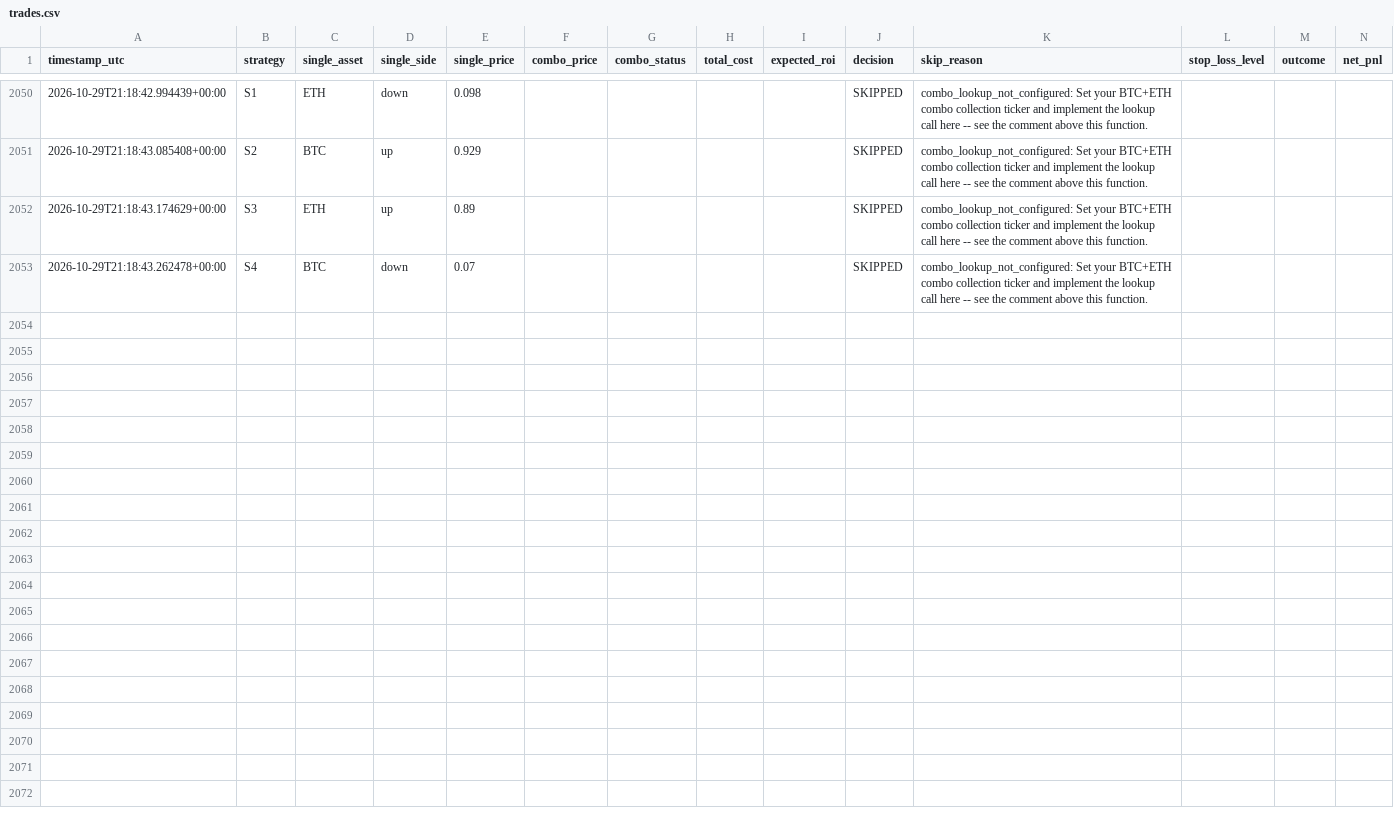
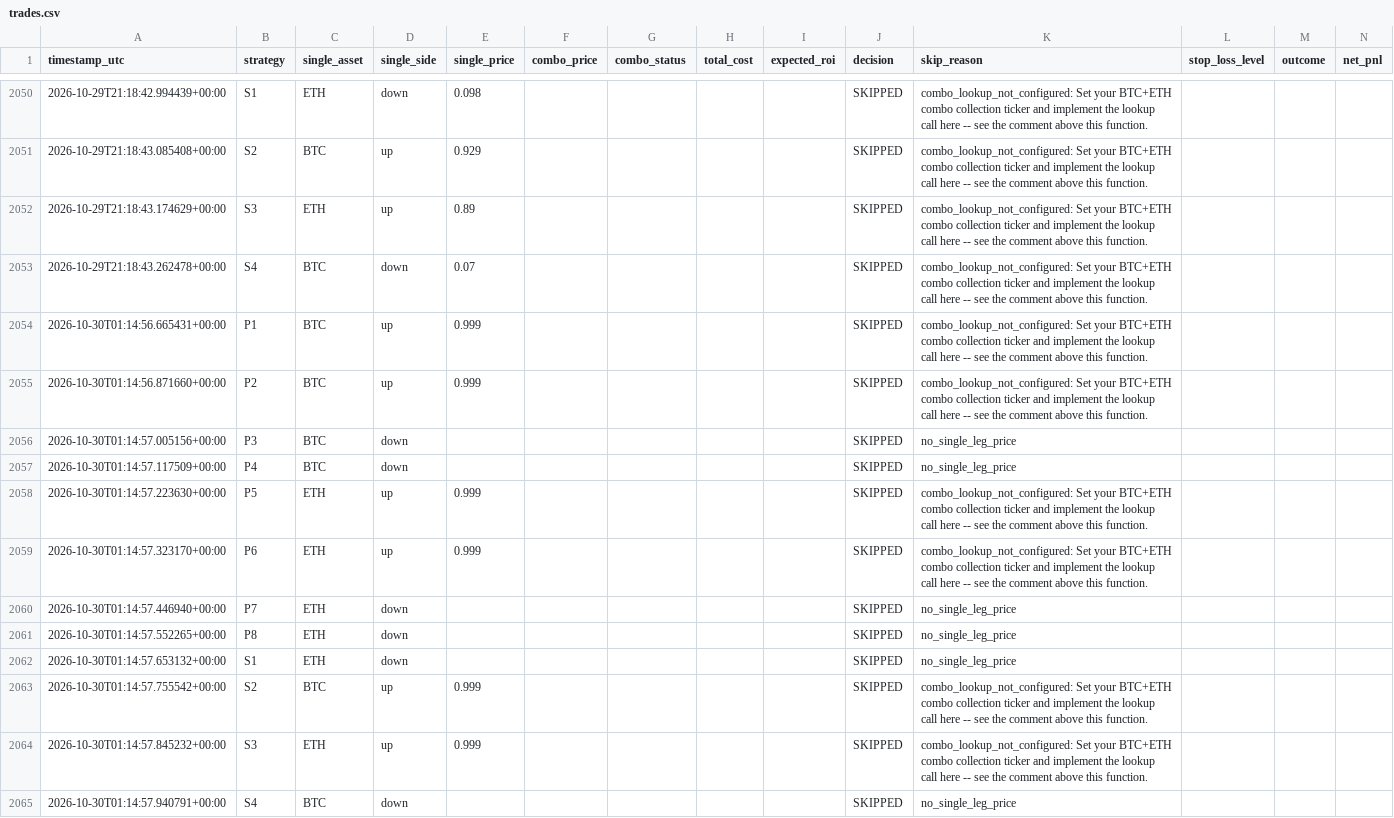
Before and after one commit to Prinxe-crypto/COMBO-K, a CSV file: logs/trades.csv, drawn as a sheet; only a part is shown, gaps mark what is left out.

```diff
--- a/logs/trades.csv
+++ b/logs/trades.csv
@@ -2053 +2053,13 @@ timestamp_utc,strategy,single_asset,single_side,single_price,combo_price,combo_s
 2026-10-29T21:18:43.262478+00:00,S4,BTC,down,0.07,,,,,SKIPPED,combo_lookup_not_configured: Set your BTC+ETH combo collection ticker and implement the lookup call here -- see the comment above this function.,,,
+2026-10-30T01:14:56.665431+00:00,P1,BTC,up,0.999,,,,,SKIPPED,combo_lookup_not_configured: Set your BTC+ETH combo collection ticker and implement the lookup call here -- see the comment above this function.,,,
+2026-10-30T01:14:56.871660+00:00,P2,BTC,up,0.999,,,,,SKIPPED,combo_lookup_not_configured: Set your BTC+ETH combo collection ticker and implement the lookup call here -- see the comment above this function.,,,
+2026-10-30T01:14:57.005156+00:00,P3,BTC,down,,,,,,SKIPPED,no_single_leg_price,,,
+2026-10-30T01:14:57.117509+00:00,P4,BTC,down,,,,,,SKIPPED,no_single_leg_price,,,
+2026-10-30T01:14:57.223630+00:00,P5,ETH,up,0.999,,,,,SKIPPED,combo_lookup_not_configured: Set your BTC+ETH combo collection ticker and implement the lookup call here -- see the comment above this function.,,,
+2026-10-30T01:14:57.323170+00:00,P6,ETH,up,0.999,,,,,SKIPPED,combo_lookup_not_configured: Set your BTC+ETH combo collection ticker and implement the lookup call here -- see the comment above this function.,,,
+2026-10-30T01:14:57.446940+00:00,P7,ETH,down,,,,,,SKIPPED,no_single_leg_price,,,
+2026-10-30T01:14:57.552265+00:00,P8,ETH,down,,,,,,SKIPPED,no_single_leg_price,,,
+2026-10-30T01:14:57.653132+00:00,S1,ETH,down,,,,,,SKIPPED,no_single_leg_price,,,
+2026-10-30T01:14:57.755542+00:00,S2,BTC,up,0.999,,,,,SKIPPED,combo_lookup_not_configured: Set your BTC+ETH combo collection ticker and implement the lookup call here -- see the comment above this function.,,,
+2026-10-30T01:14:57.845232+00:00,S3,ETH,up,0.999,,,,,SKIPPED,combo_lookup_not_configured: Set your BTC+ETH combo collection ticker and implement the lookup call here -- see the comment above this function.,,,
+2026-10-30T01:14:57.940791+00:00,S4,BTC,down,,,,,,SKIPPED,no_single_leg_price,,,
```
Also changed, not shown: 1 other file.
